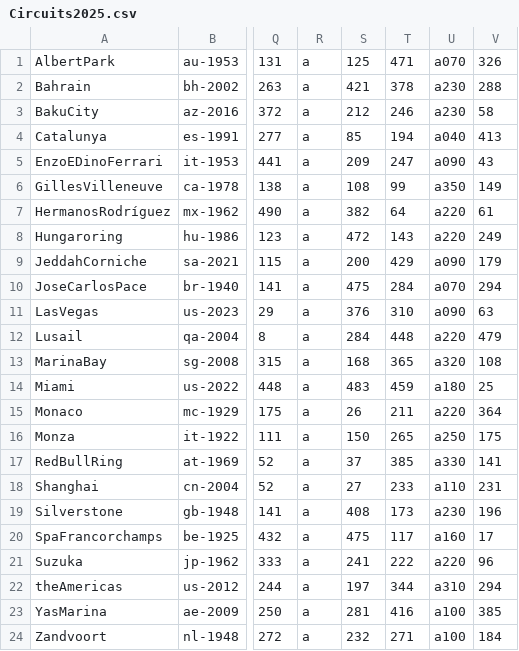
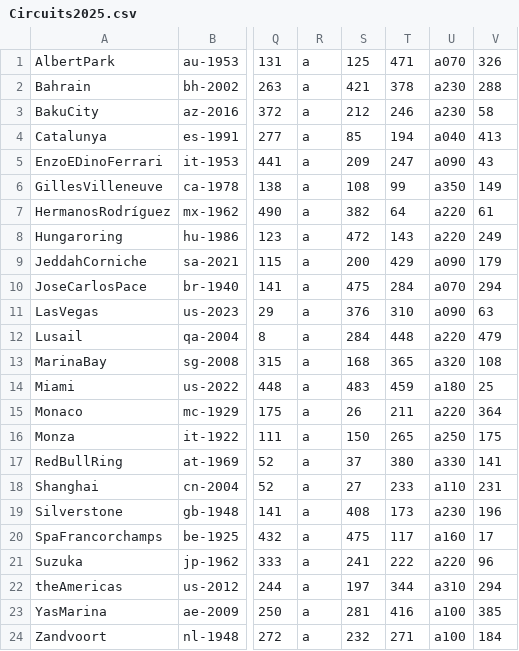
Before and after one commit to jan438/Racen, a CSV file: Data/Circuits2025.csv, drawn as a sheet; only a part is shown, gaps mark what is left out; the diff names each change by its address in the sheet, - before the commit and + after, or states it on an @@ line.

Commit message:
2e sectot added

```diff
--- a/Data/Circuits2025.csv
+++ b/Data/Circuits2025.csv
-T17: 385
+T17: 380
```
